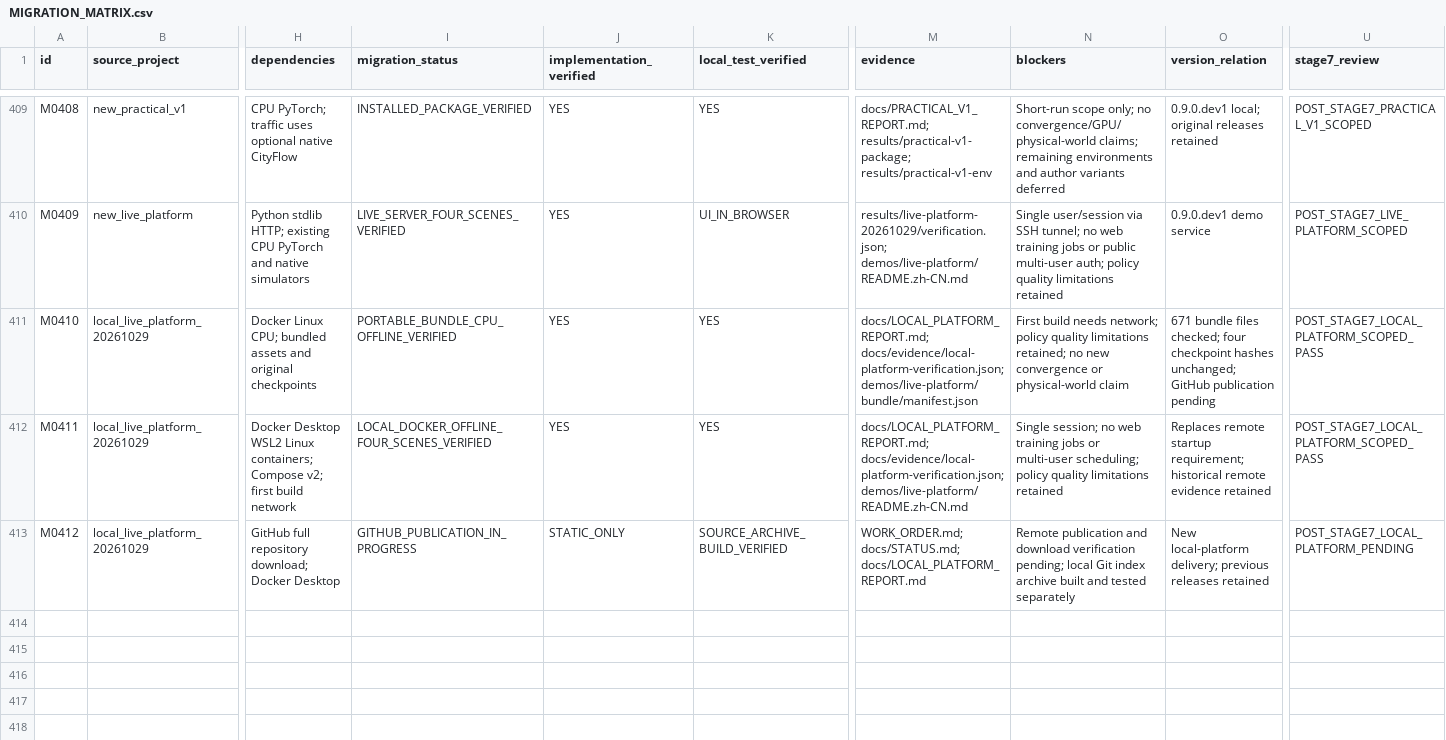
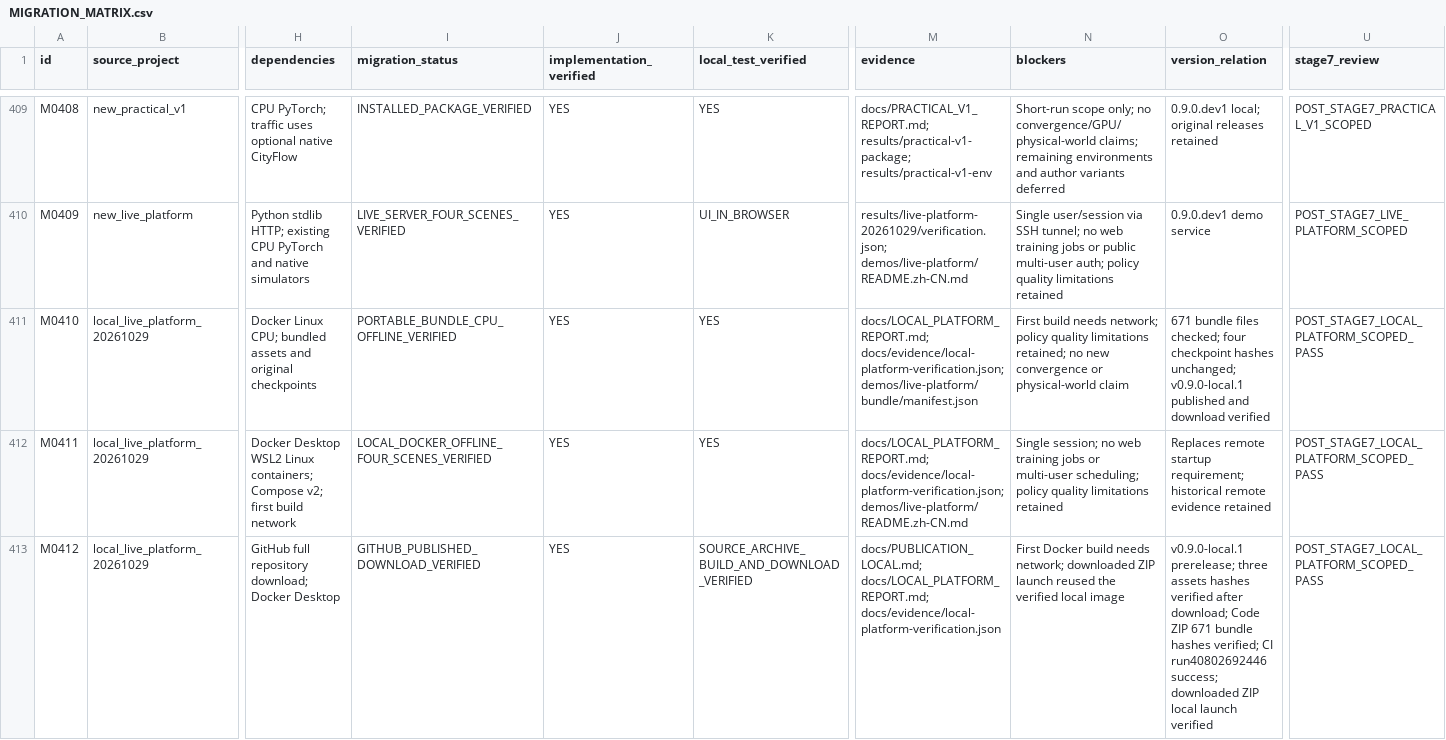
Before and after one commit to saimeeee/unified-marl-practical, a CSV file: docs/MIGRATION_MATRIX.csv, drawn as a sheet; only a part is shown, gaps mark what is left out; the diff names each change by its address in the sheet, - before the commit and + after, or states it on an @@ line.

```diff
--- a/docs/MIGRATION_MATRIX.csv
+++ b/docs/MIGRATION_MATRIX.csv
-O411 (version_relation): …hashes unchanged; GitHub publication pending
+O411 (version_relation): …hashes unchanged; v0.9.0-local.1 published and download verified
-I413 (migration_status): GITHUB_PUBLICATION_IN_PROGRESS
+I413 (migration_status): GITHUB_PUBLISHED_DOWNLOAD_VERIFIED
-J413 (implementation_verified): STATIC_ONLY
+J413 (implementation_verified): YES
-K413 (local_test_verified): SOURCE_ARCHIVE_BUILD_VERIFIED
+K413 (local_test_verified): SOURCE_ARCHIVE_BUILD_AND_DOWNLOAD_VERIFIED
-M413 (evidence): WORK_ORDER.md; docs/STATUS.md; docs/LOCAL_PLATFORM_REPORT.md
+M413 (evidence): docs/PUBLICATION_LOCAL.md; docs/LOCAL_PLATFORM_REPORT.md; docs/evidence/local-platform-verification.json
-N413 (blockers): Remote publication and download verification pending; local Git index archive built and tested separately
+N413 (blockers): First Docker build needs network; downloaded ZIP launch reused the verified local image
-O413 (version_relation): New local-platform delivery; previous releases retained
+O413 (version_relation): v0.9.0-local.1 prerelease; three assets hashes verified after download; Code ZIP 671 bundle hashes verified; CI run40802692446 success; downloaded ZIP local launch verified
-U413 (stage7_review): POST_STAGE7_LOCAL_PLATFORM_PENDING
+U413 (stage7_review): POST_STAGE7_LOCAL_PLATFORM_SCOPED_PASS
```
Also changed, not shown: 6 other files.
